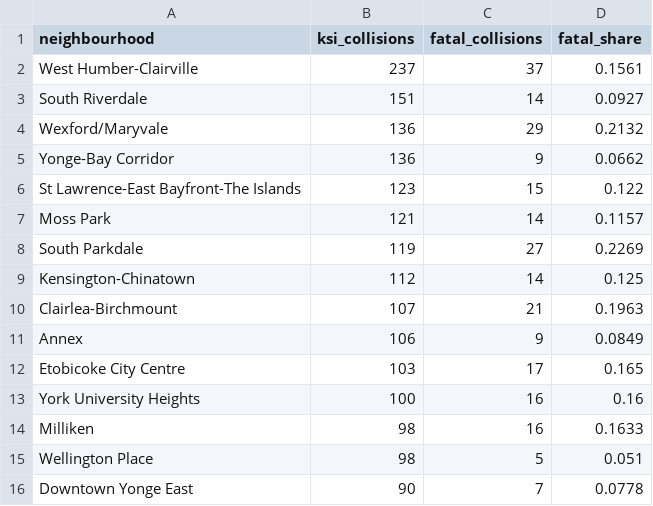
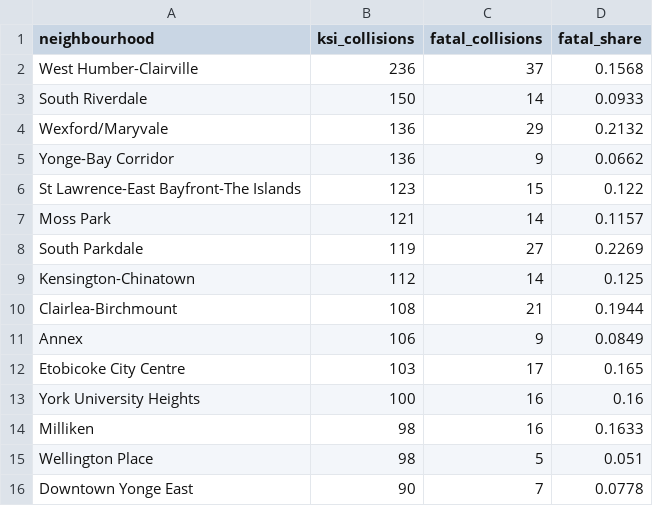
Before and after one commit to NiliRahmani/toronto-ksi-collisions, a CSV file: results/neighbourhood_ranking.csv, drawn as a sheet.

```diff
--- a/results/neighbourhood_ranking.csv
+++ b/results/neighbourhood_ranking.csv
@@ -1,4 +1,4 @@
 neighbourhood,ksi_collisions,fatal_collisions,fatal_share
-West Humber-Clairville,237,37,0.1561
-South Riverdale,151,14,0.0927
+West Humber-Clairville,236,37,0.1568
+South Riverdale,150,14,0.0933
 Wexford/Maryvale,136,29,0.2132
@@ -9,3 +9,3 @@ South Parkdale,119,27,0.2269
 Kensington-Chinatown,112,14,0.125
-Clairlea-Birchmount,107,21,0.1963
+Clairlea-Birchmount,108,21,0.1944
 Annex,106,9,0.0849
```
Also changed, not shown: results/circumstance_flags.csv, results/column_grain.csv, 15 other files.
